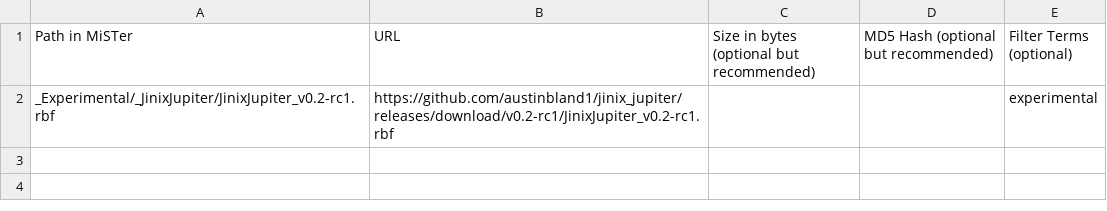
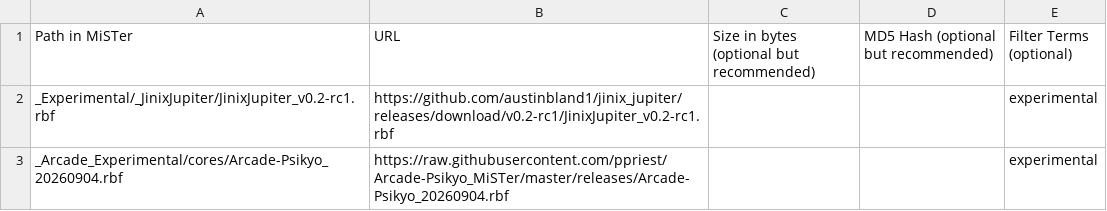
Before and after one commit to austinbland1/MiSTer-Experimental, a CSV file: external_files.csv, drawn as a sheet; the diff names each change by its address in the sheet, - before the commit and + after, or states it on an @@ line.

Commit message:
Add native Arcade experimental payload layout

```diff
--- a/external_files.csv
+++ b/external_files.csv
+row 3: _Arcade_Experimental/cores/Arcade-Psikyo_20260904.rbf | https://raw.githubusercontent.com/ppriest/Arcade-Psikyo_MiSTer/master/releases/Arcade-Psikyo_20260904.rbf |  |  | experimental
```
Also changed, not shown: 9 other files.
